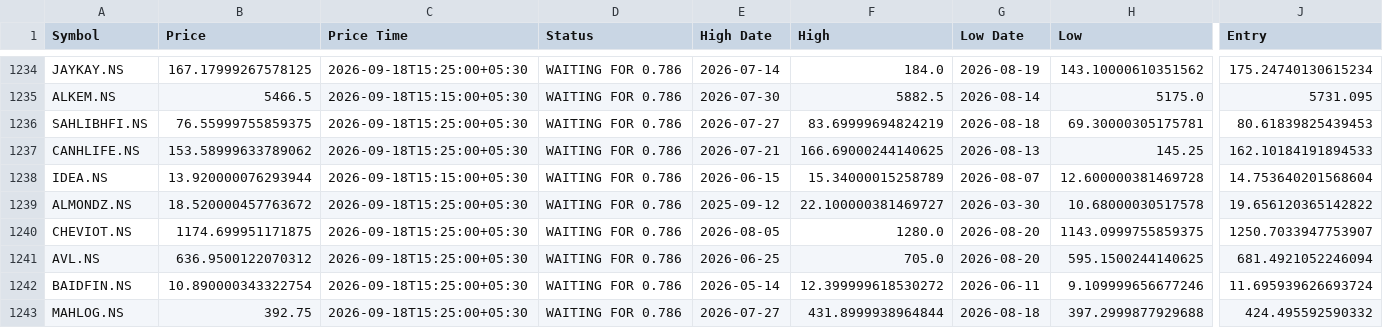
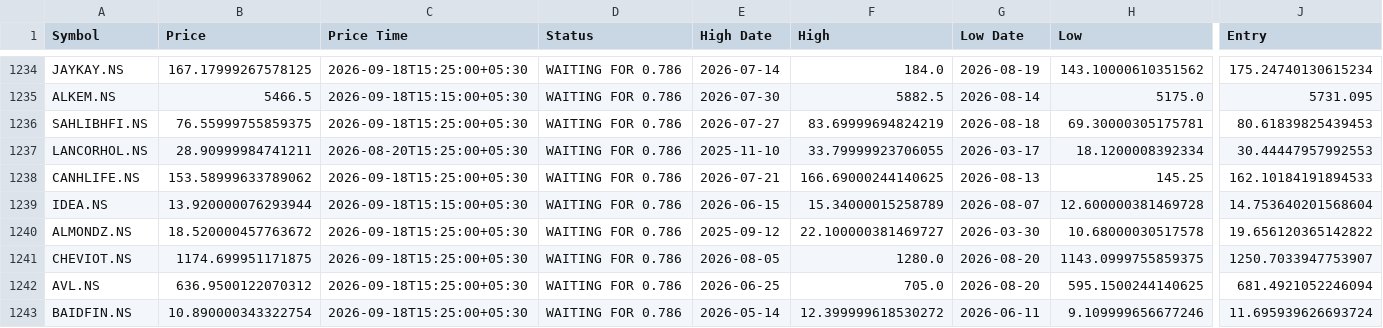
Before and after one commit to adesh-dhandre/fibedge786, a CSV file: FIBEDGE_TOP_CURRENT_SETUPS.csv, drawn as a sheet; only a part is shown, gaps mark what is left out; the shorter side is filled out with more unchanged rows; rows hold the shown columns only; the diff names each change by its address in the sheet, - before the commit and + after, or states it on an @@ line.

```diff
--- a/FIBEDGE_TOP_CURRENT_SETUPS.csv
+++ b/FIBEDGE_TOP_CURRENT_SETUPS.csv
+row 1237: LANCORHOL.NS | 28.90999984741211 | 2026-08-20T15:25:00+05:30 | WAITING FOR 0.786 | 2025-11-10 | 33.79999923706055 | 2026-03-17 | 18.1200008392334 | 30.44447957992553
```
Also changed, not shown: FIBEDGE_BEST_OPPORTUNITIES_V3.csv, FIBEDGE_LATEST_SIGNALS.csv.
